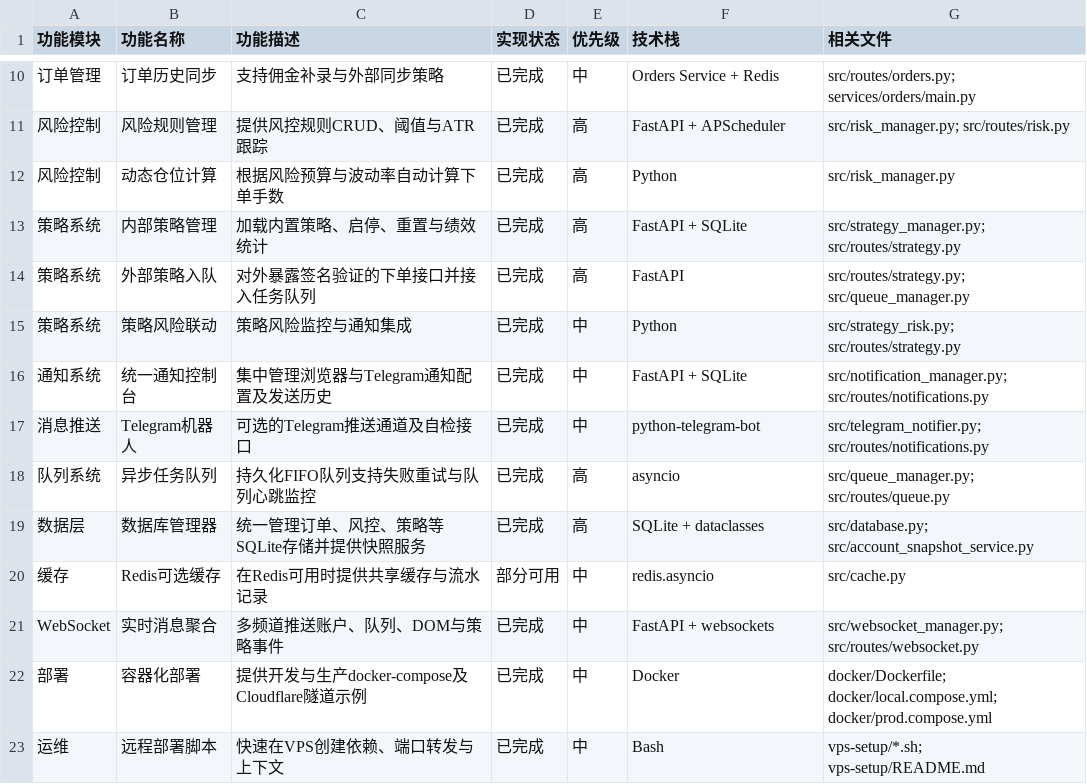
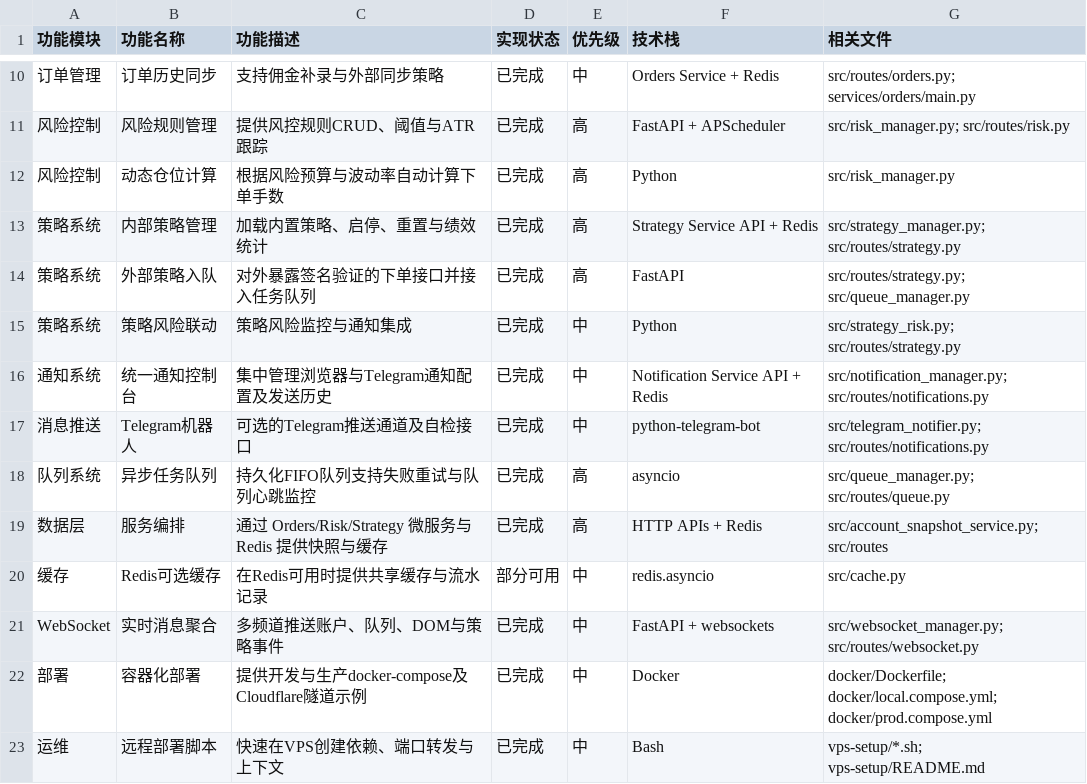
Before and after one commit to winglight/ibbot, a CSV file: docs/features.csv, drawn as a sheet; only a part is shown, gaps mark what is left out; the diff names each change by its address in the sheet, - before the commit and + after, or states it on an @@ line.

Commit message:
Remove legacy SQLite artifacts

```diff
--- a/docs/features.csv
+++ b/docs/features.csv
-F13 (技术栈): FastAPI + SQLite
+F13 (技术栈): Strategy Service API + Redis
-F16 (技术栈): FastAPI + SQLite
+F16 (技术栈): Notification Service API + Redis
-B19 (功能名称): 数据库管理器
+B19 (功能名称): 服务编排
-C19 (功能描述): 统一管理订单、风控、策略等SQLite存储并提供快照服务
+C19 (功能描述): 通过 Orders/Risk/Strategy 微服务与 Redis 提供快照与缓存
-F19 (技术栈): SQLite + dataclasses
+F19 (技术栈): HTTP APIs + Redis
-G19 (相关文件): src/database.py; src/account_snapshot_service.py
+G19 (相关文件): src/account_snapshot_service.py; src/routes
```
Also changed, not shown: 9 other files.
